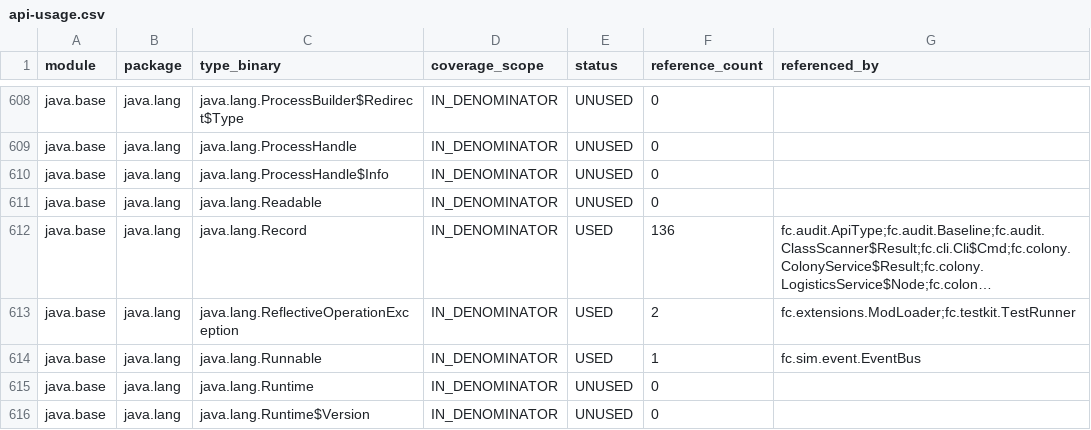
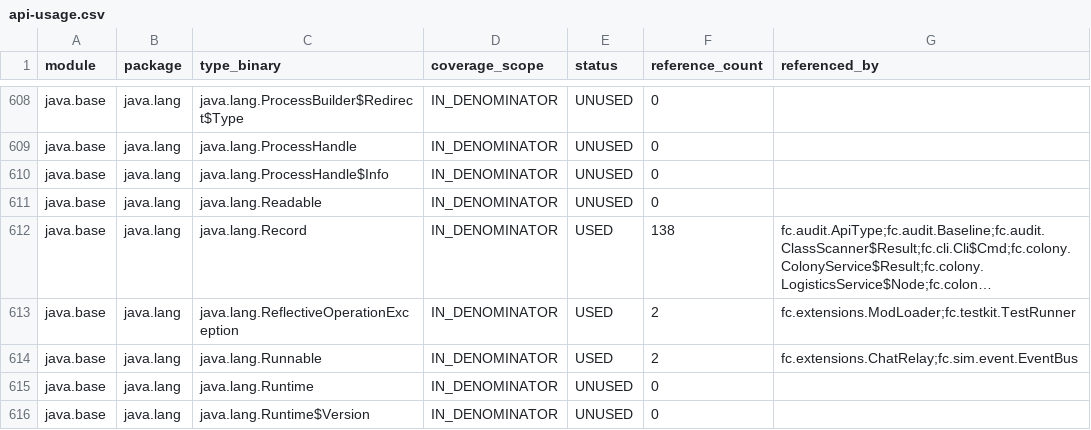
Before and after one commit to worldguigui/full-jdks-proj, a CSV file: docs/audit/api-usage.csv, drawn as a sheet; only a part is shown, gaps mark what is left out; long unchanged cells end in …; the diff covers the shown part only; the diff names each change by its address in the sheet, - before the commit and + after, or states it on an @@ line.

Commit message:
### v0.5.8 2026-11-21 阶段五 M13：联机通信第一阶段与聊天室中继
- ChatRelay：仅回环的 TCP 行协议（NICK/MSG/WHO/HIST/PING/QUIT），虚拟线程处理连接
- 成员/昵称/消息序号并发安全，历史有界；RMI 控制面 fc-chat-control 暴露成员表与广播
- CLI chat open/say/history/roster/close，走真实 TCP 往返，退出时关闭中继
- chat 排除在重放日志之外；新增 ChatRelayTest 6 用例与运行时集成用例
- 测试 21 套件 200 用例；审计类型 472/3836（12.3%）、包 69/176、Preview 违规 0
- README 保持冻结，版本记录写入 docs/changelog.md 与本提交信息

```diff
--- a/docs/audit/api-usage.csv
+++ b/docs/audit/api-usage.csv
-F612 (reference_count): 136
+F612 (reference_count): 138
-F614 (reference_count): 1
+F614 (reference_count): 2
-G614 (referenced_by): fc.sim.event.EventBus
+G614 (referenced_by): fc.extensions.ChatRelay;fc.sim.event.EventBus
```
Also changed, not shown: 129 edited cells elsewhere in this file, 11 other files.
